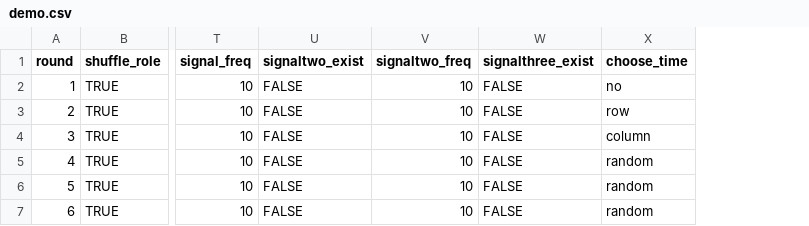
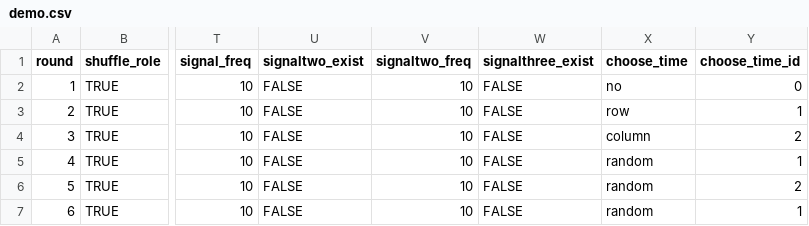
Before and after one commit to fenixzhao1/fenix-otree-coordination-game, a CSV file: coordination_game/configs/demo.csv, drawn as a sheet; only a part is shown, gaps mark what is left out; the diff names each change by its address in the sheet, - before the commit and + after, or states it on an @@ line.

Commit message:
Add choose_time_id in config csv

```diff
--- a/coordination_game/configs/demo.csv
+++ b/coordination_game/configs/demo.csv
+column Y (choose_time_id), rows 2-7: 0 | 1 | 2 | 1 | 2 | 1
```
Also changed, not shown: 1 other file.
